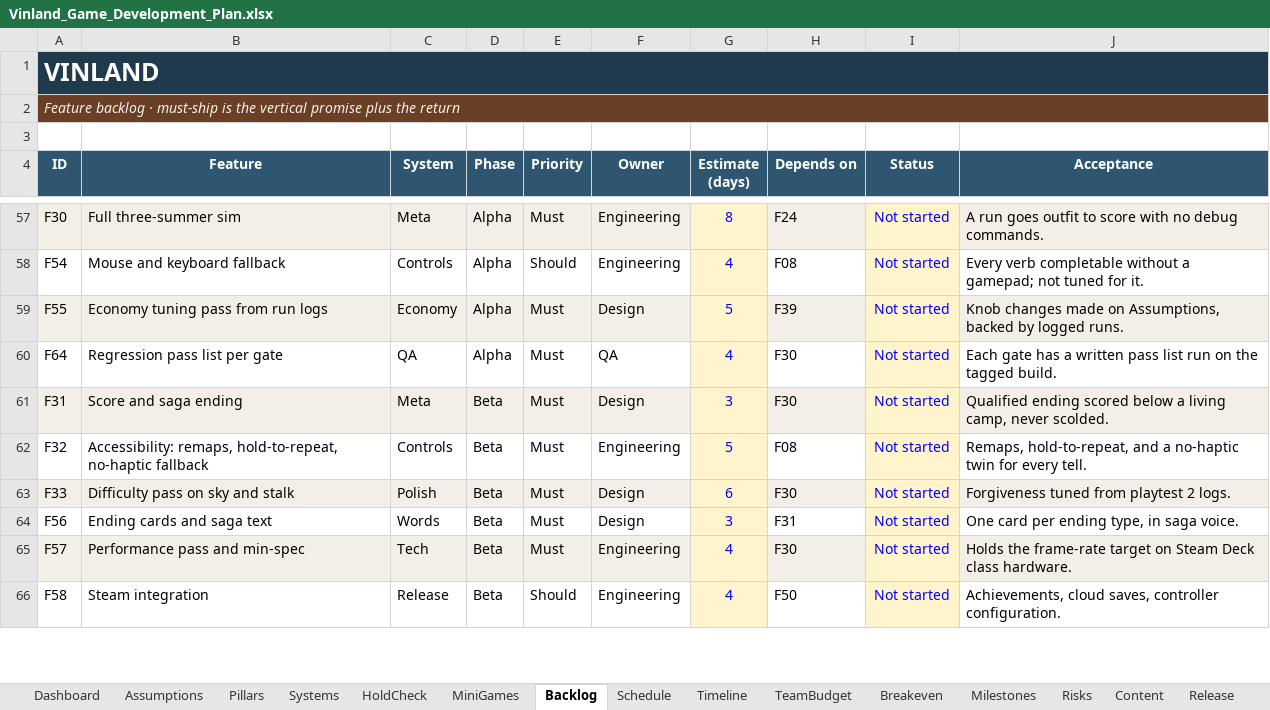
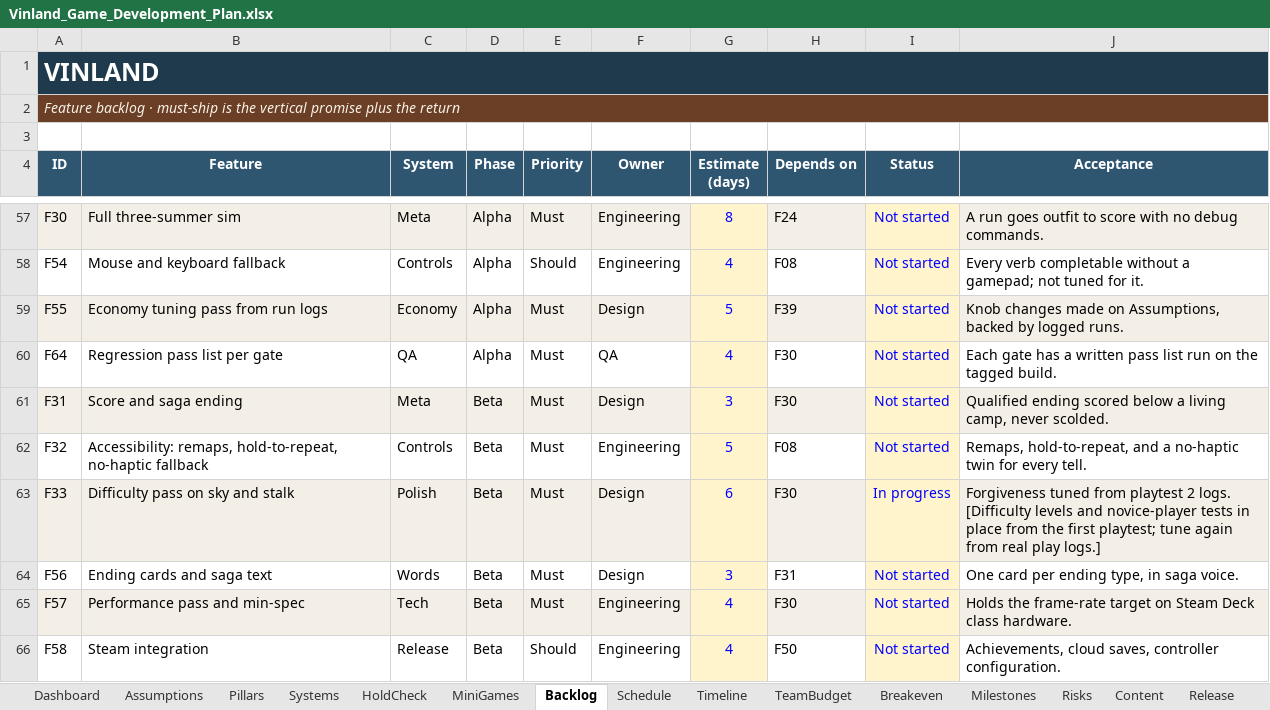
Before and after one commit to nickdoneysr/Vinland, an Excel workbook: docs/Vinland_Game_Development_Plan.xlsx, sheet Backlog, drawn as a sheet; only a part is shown, gaps mark what is left out; values as stored, in another font and other column widths than the file's, no borders; charts and pictures and conditional formats not drawn; the diff names each change by its address in the sheet, - before the commit and + after, or states it on an @@ line.

```diff
--- a/docs/Vinland_Game_Development_Plan.xlsx (sheet Backlog)
+++ b/docs/Vinland_Game_Development_Plan.xlsx (sheet Backlog)
-I63 (Status): Not started
+I63 (Status): In progress
-J63 (Acceptance): …2 logs.
+J63 (Acceptance): …2 logs. [Difficulty levels and novice-player tests in place from the first playtest; tune again from real play logs.]
```
Also changed, not shown: sheet Risks, charts or pictures, 2 other files.
